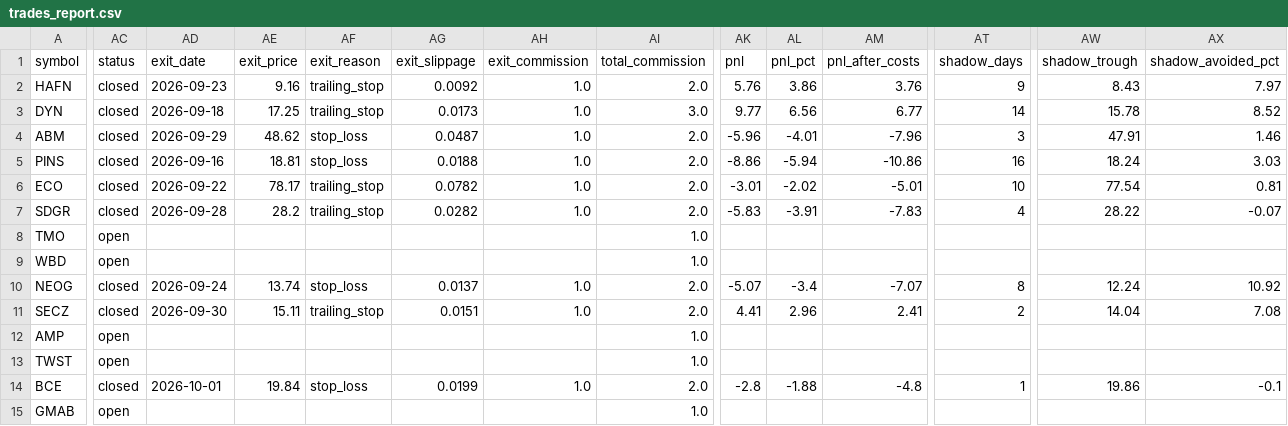
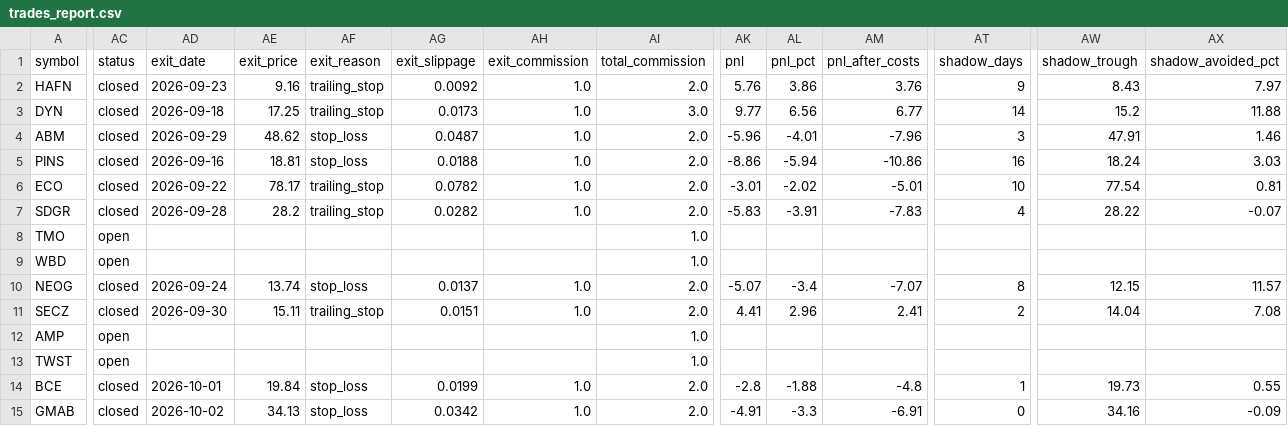
Before and after one commit to Rcks888/Ares, a CSV file: logs/trades_report.csv, drawn as a sheet; only a part is shown, gaps mark what is left out; the diff covers the shown part only; the diff names each change by its address in the sheet, - before the commit and + after, or states it on an @@ line.

Commit message:
Ares V3 report 2026-10-02_21:01

```diff
--- a/logs/trades_report.csv
+++ b/logs/trades_report.csv
-AW3 (shadow_trough): 15.78
+AW3 (shadow_trough): 15.2
-AX3 (shadow_avoided_pct): 8.52
+AX3 (shadow_avoided_pct): 11.88
-AW10 (shadow_trough): 12.24
+AW10 (shadow_trough): 12.15
-AX10 (shadow_avoided_pct): 10.92
+AX10 (shadow_avoided_pct): 11.57
-AW14 (shadow_trough): 19.86
+AW14 (shadow_trough): 19.73
-AX14 (shadow_avoided_pct): -0.1
+AX14 (shadow_avoided_pct): 0.55
-AC15 (status): open
+AC15 (status): closed
-AD15 (exit_date): (empty)
+AD15 (exit_date): 2026-10-02
-AE15 (exit_price): (empty)
+AE15 (exit_price): 34.13
-AF15 (exit_reason): (empty)
+AF15 (exit_reason): stop_loss
-AG15 (exit_slippage): (empty)
+AG15 (exit_slippage): 0.0342
-AH15 (exit_commission): (empty)
+AH15 (exit_commission): 1.0
-AI15 (total_commission): 1.0
+AI15 (total_commission): 2.0
-AK15 (pnl): (empty)
+AK15 (pnl): -4.91
-AL15 (pnl_pct): (empty)
+AL15 (pnl_pct): -3.3
-AM15 (pnl_after_costs): (empty)
+AM15 (pnl_after_costs): -6.91
-AT15 (shadow_days): (empty)
+AT15 (shadow_days): 0
-AW15 (shadow_trough): (empty)
+AW15 (shadow_trough): 34.16
-AX15 (shadow_avoided_pct): (empty)
+AX15 (shadow_avoided_pct): -0.09
```
Also changed, not shown: 3 edited cells elsewhere in this file, 4 other files.
